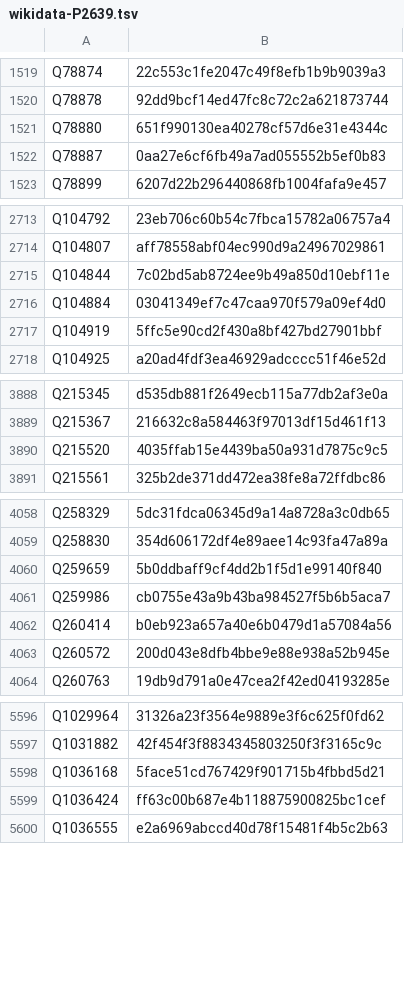
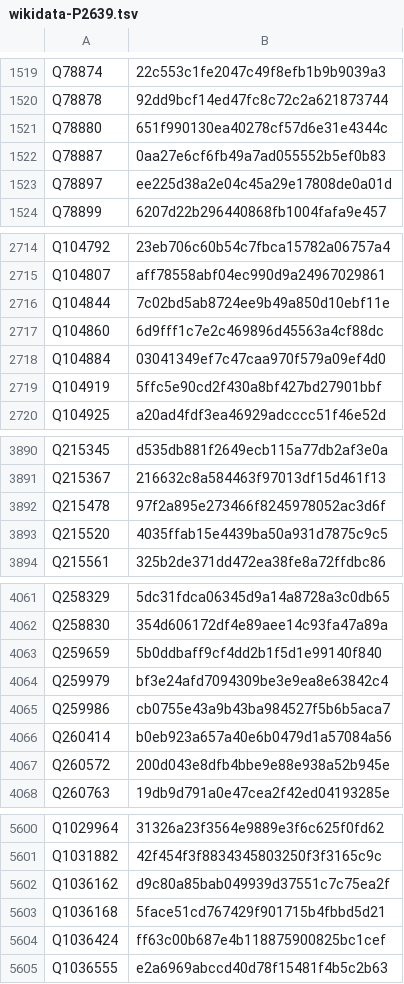
Before and after one commit to dla-marbach/dla-opac-gnd-enrichment, a TSV file: output/wikidata-P2639.tsv, drawn as a sheet; only a part is shown, gaps mark what is left out; the diff covers the shown part only.

```diff
--- a/output/wikidata-P2639.tsv
+++ b/output/wikidata-P2639.tsv
@@ -1522,2 +1522,3 @@ Q78880	651f990130ea40278cf57d6e31e4344c
 Q78887	0aa27e6cf6fb49a7ad055552b5ef0b83
+Q78897	ee225d38a2e04c45a29e17808de0a01d
 Q78899	6207d22b296440868fb1004fafa9e457
@@ -2715,2 +2716,3 @@ Q104807	aff78558abf04ec990d9a24967029861
 Q104844	7c02bd5ab8724ee9b49a850d10ebf11e
+Q104860	6d9fff1c7e2c469896d45563a4cf88dc
 Q104884	03041349ef7c47caa970f579a09ef4d0
@@ -3889,2 +3891,3 @@ Q215345	d535db881f2649ecb115a77db2af3e0a
 Q215367	216632c8a584463f97013df15d461f13
+Q215478	97f2a895e273466f8245978052ac3d6f
 Q215520	4035ffab15e4439ba50a931d7875c9c5
@@ -4060,2 +4063,3 @@ Q258830	354d606172df4e89aee14c93fa47a89a
 Q259659	5b0ddbaff9cf4dd2b1f5d1e99140f840
+Q259979	bf3e24afd7094309be3e9ea8e63842c4
 Q259986	cb0755e43a9b43ba984527f5b6b5aca7
@@ -5597,2 +5601,3 @@ Q1029964	31326a23f3564e9889e3f6c625f0fd62
 Q1031882	42f454f3f8834345803250f3f3165c9c
+Q1036162	d9c80a85bab049939d37551c7c75ea2f
 Q1036168	5face51cd767429f901715b4fbbd5d21
```
Also changed, not shown: 9 added rows and 1 removed row elsewhere in this file, output/lobid-deutsche-biographie.tsv, output/lobid-filmportal.tsv, 7 other files.
